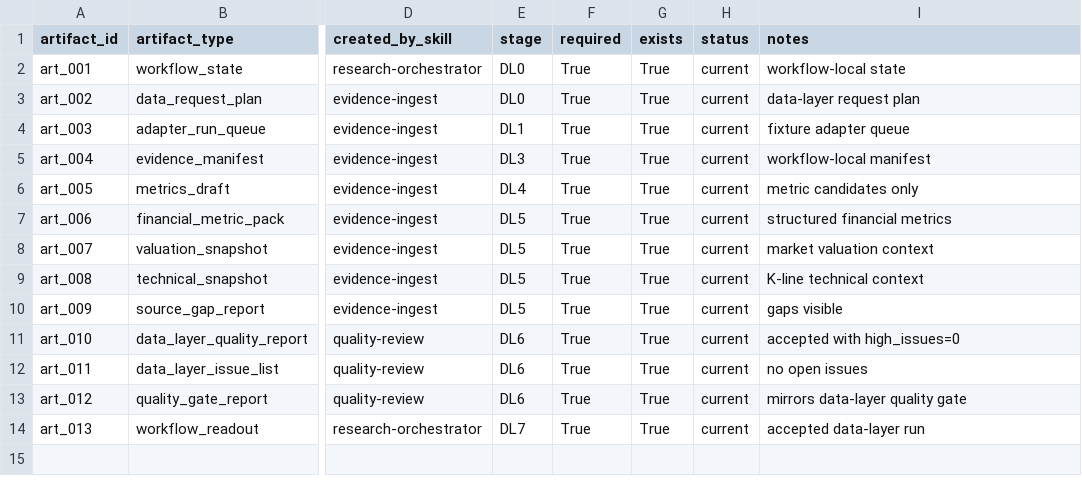
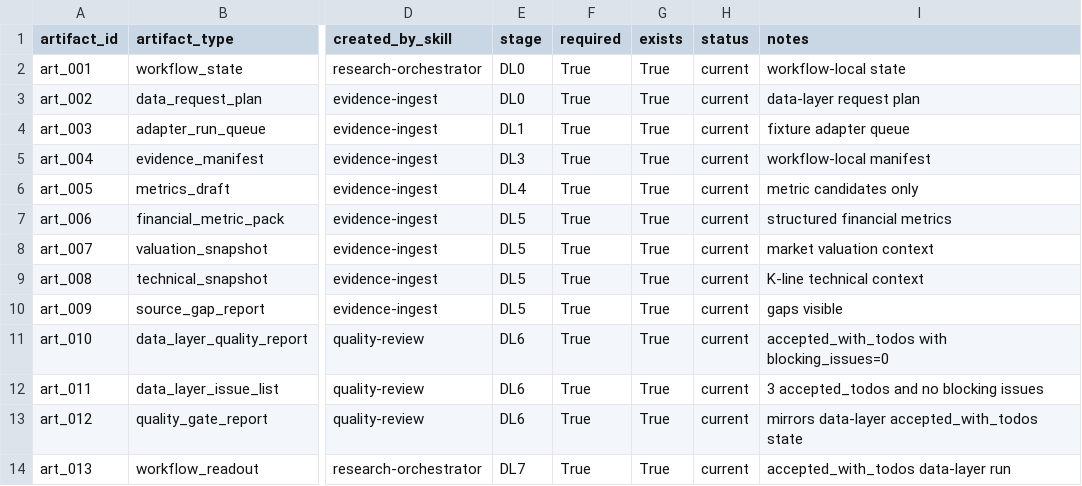
Before and after one commit to chaoranq2000-crypto/03_Investment_System, a CSV file: reports/workflow_runs/wf_20260703_data_layer_002837_invic/artifact_manifest.csv, drawn as a sheet; only a part is shown, gaps mark what is left out; the diff names each change by its address in the sheet, - before the commit and + after, or states it on an @@ line.

Commit message:
Reconcile data layer quality state

```diff
--- a/reports/workflow_runs/wf_20260703_data_layer_002837_invic/artifact_manifest.csv
+++ b/reports/workflow_runs/wf_20260703_data_layer_002837_invic/artifact_manifest.csv
-I11 (notes): accepted with high_issues=0
+I11 (notes): accepted_with_todos with blocking_issues=0
-I12 (notes): no open issues
+I12 (notes): 3 accepted_todos and no blocking issues
-I13 (notes): mirrors data-layer quality gate
+I13 (notes): mirrors data-layer accepted_with_todos state
-I14 (notes): accepted data-layer run
+I14 (notes): accepted_with_todos data-layer run
```
Also changed, not shown: 9 other files.
